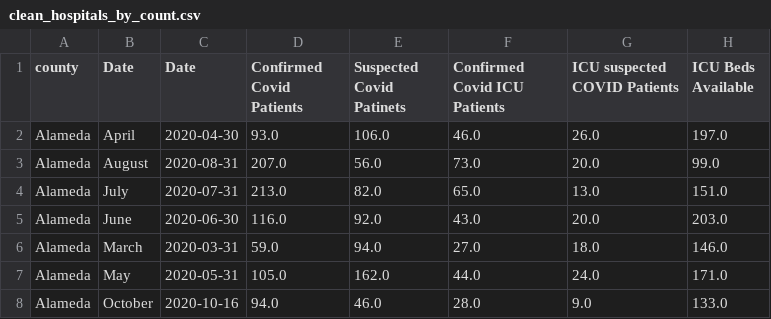
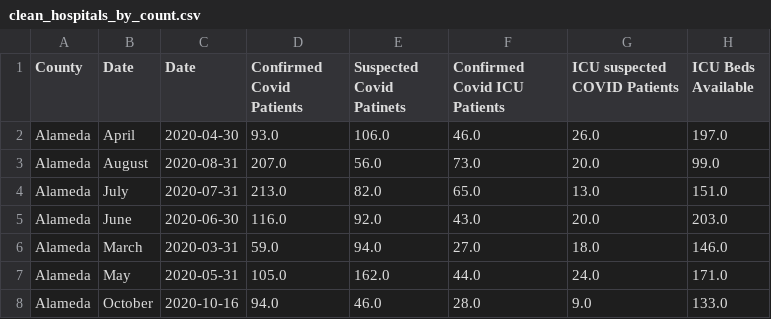
Before and after one commit to alexcorona-25/UCI-Project-1-Group-10, a CSV file: CleanCSV/clean_hospitals_by_count.csv, drawn as a sheet; only a part is shown.

Commit message:
combining jupyters for clean data

```diff
--- a/CleanCSV/clean_hospitals_by_count.csv
+++ b/CleanCSV/clean_hospitals_by_count.csv
@@ -1,2 +1,2 @@
-county,Date,Date,Confirmed Covid Patients,Suspected Covid Patinets,Confirmed Covid ICU Patients,ICU suspected COVID Patients,ICU Beds Available
+County,Date,Date,Confirmed Covid Patients,Suspected Covid Patinets,Confirmed Covid ICU Patients,ICU suspected COVID Patients,ICU Beds Available
 Alameda,April,2020-04-30,93.0,106.0,46.0,26.0,197.0
```
Also changed, not shown: 8 other files.
